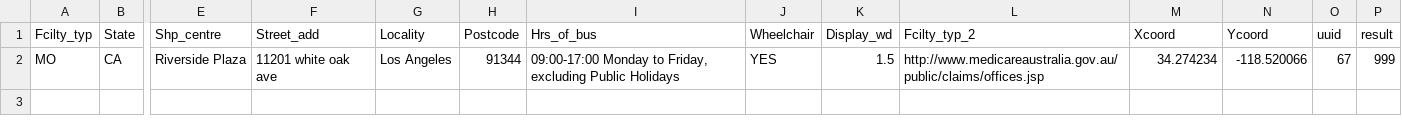
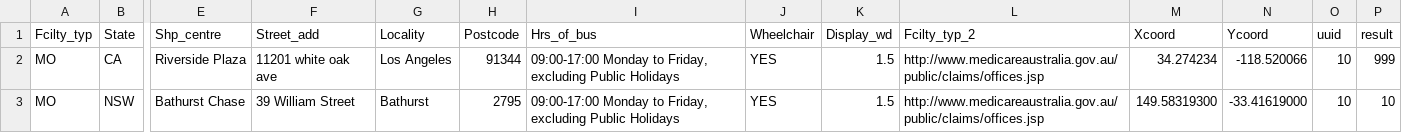
Before and after one commit to bhazboun/gma, a CSV file: medicare.csv, drawn as a sheet; only a part is shown, gaps mark what is left out; rows hold the shown columns only; the diff names each change by its address in the sheet, - before the commit and + after, or states it on an @@ line.

Commit message:
Update medicare.csv

```diff
--- a/medicare.csv
+++ b/medicare.csv
-O2 (uuid): 67
+O2 (uuid): 10
+row 3: MO | NSW | Bathurst Chase | 39 William Street | Bathurst | 2795 | 09:00-17:00 Monday to Friday, excluding Public Holidays | YES | 1.5 | http://www.medicareaustralia.gov.au/public/claims/offices.jsp | 149.58319300 | -33.41619000 | 10 | 10
```
